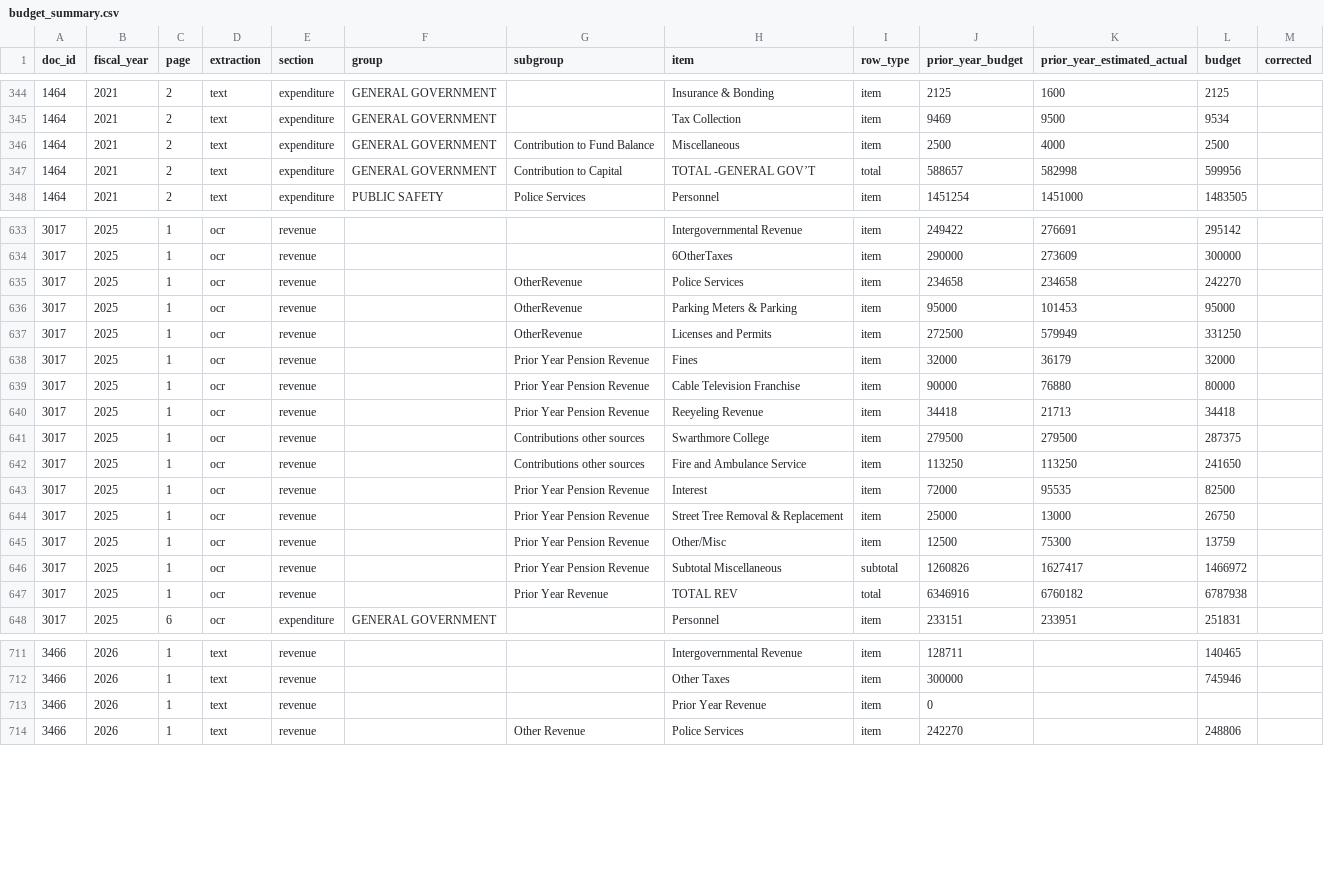
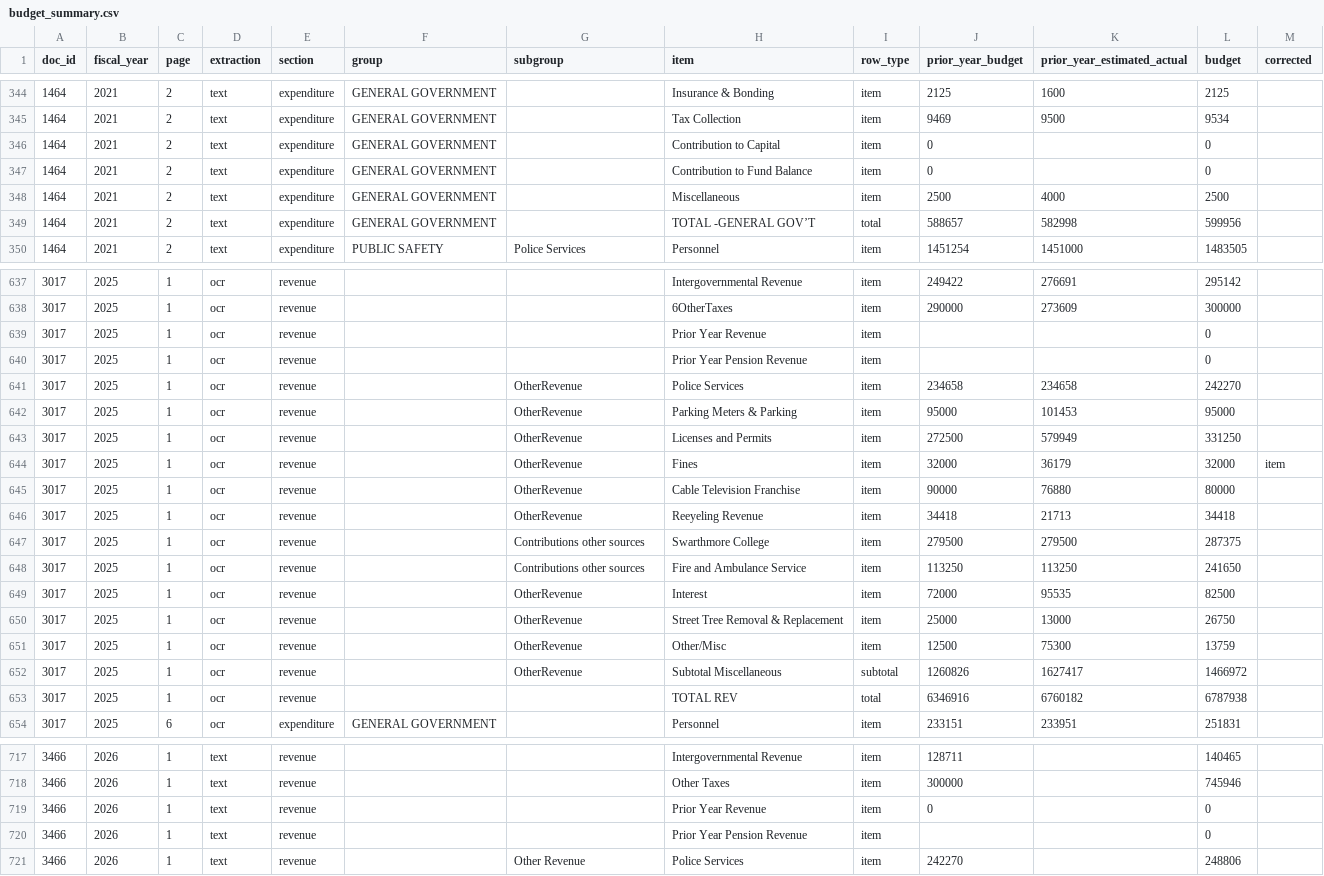
Before and after one commit to diego519/Swarthmore-budget, a CSV file: data/processed/budget_summary.csv, drawn as a sheet; only a part is shown, gaps mark what is left out; the diff covers the shown part only.

```diff
--- a/data/processed/budget_summary.csv
+++ b/data/processed/budget_summary.csv
@@ -345,4 +345,6 @@ doc_id,fiscal_year,page,extraction,section,group,subgroup,item,row_type,prior_ye
 1464,2021,2,text,expenditure,GENERAL GOVERNMENT,,Tax Collection,item,9469,9500,9534,
-1464,2021,2,text,expenditure,GENERAL GOVERNMENT,Contribution to Fund Balance,Miscellaneous,item,2500,4000,2500,
-1464,2021,2,text,expenditure,GENERAL GOVERNMENT,Contribution to Capital,TOTAL -GENERAL GOV’T,total,588657,582998,599956,
+1464,2021,2,text,expenditure,GENERAL GOVERNMENT,,Contribution to Capital,item,0,,0,
+1464,2021,2,text,expenditure,GENERAL GOVERNMENT,,Contribution to Fund Balance,item,0,,0,
+1464,2021,2,text,expenditure,GENERAL GOVERNMENT,,Miscellaneous,item,2500,4000,2500,
+1464,2021,2,text,expenditure,GENERAL GOVERNMENT,,TOTAL -GENERAL GOV’T,total,588657,582998,599956,
 1464,2021,2,text,expenditure,PUBLIC SAFETY,Police Services,Personnel,item,1451254,1451000,1483505,
@@ -634,2 +638,4 @@ doc_id,fiscal_year,page,extraction,section,group,subgroup,item,row_type,prior_ye
 3017,2025,1,ocr,revenue,,,6OtherTaxes,item,290000,273609,300000,
+3017,2025,1,ocr,revenue,,,Prior Year Revenue,item,,,0,
+3017,2025,1,ocr,revenue,,,Prior Year Pension Revenue,item,,,0,
 3017,2025,1,ocr,revenue,,OtherRevenue,Police Services,item,234658,234658,242270,
@@ -637,12 +643,12 @@ doc_id,fiscal_year,page,extraction,section,group,subgroup,item,row_type,prior_ye
 3017,2025,1,ocr,revenue,,OtherRevenue,Licenses and Permits,item,272500,579949,331250,
-3017,2025,1,ocr,revenue,,Prior Year Pension Revenue,Fines,item,32000,36179,32000,
-3017,2025,1,ocr,revenue,,Prior Year Pension Revenue,Cable Television Franchise,item,90000,76880,80000,
-3017,2025,1,ocr,revenue,,Prior Year Pension Revenue,Reeyeling Revenue,item,34418,21713,34418,
+3017,2025,1,ocr,revenue,,OtherRevenue,Fines,item,32000,36179,32000,item
+3017,2025,1,ocr,revenue,,OtherRevenue,Cable Television Franchise,item,90000,76880,80000,
+3017,2025,1,ocr,revenue,,OtherRevenue,Reeyeling Revenue,item,34418,21713,34418,
 3017,2025,1,ocr,revenue,,Contributions other sources,Swarthmore College,item,279500,279500,287375,
 3017,2025,1,ocr,revenue,,Contributions other sources,Fire and Ambulance Service,item,113250,113250,241650,
-3017,2025,1,ocr,revenue,,Prior Year Pension Revenue,Interest,item,72000,95535,82500,
-3017,2025,1,ocr,revenue,,Prior Year Pension Revenue,Street Tree Removal & Replacement,item,25000,13000,26750,
-3017,2025,1,ocr,revenue,,Prior Year Pension Revenue,Other/Misc,item,12500,75300,13759,
-3017,2025,1,ocr,revenue,,Prior Year Pension Revenue,Subtotal Miscellaneous,subtotal,1260826,1627417,1466972,
-3017,2025,1,ocr,revenue,,Prior Year Revenue,TOTAL REV,total,6346916,6760182,6787938,
+3017,2025,1,ocr,revenue,,OtherRevenue,Interest,item,72000,95535,82500,
+3017,2025,1,ocr,revenue,,OtherRevenue,Street Tree Removal & Replacement,item,25000,13000,26750,
+3017,2025,1,ocr,revenue,,OtherRevenue,Other/Misc,item,12500,75300,13759,
+3017,2025,1,ocr,revenue,,OtherRevenue,Subtotal Miscellaneous,subtotal,1260826,1627417,1466972,
+3017,2025,1,ocr,revenue,,,TOTAL REV,total,6346916,6760182,6787938,
 3017,2025,6,ocr,expenditure,GENERAL GOVERNMENT,,Personnel,item,233151,233951,251831,
@@ -712,3 +718,4 @@ doc_id,fiscal_year,page,extraction,section,group,subgroup,item,row_type,prior_ye
 3466,2026,1,text,revenue,,,Other Taxes,item,300000,,745946,
-3466,2026,1,text,revenue,,,Prior Year Revenue,item,0,,,
+3466,2026,1,text,revenue,,,Prior Year Revenue,item,0,,0,
+3466,2026,1,text,revenue,,,Prior Year Pension Revenue,item,,,0,
 3466,2026,1,text,revenue,,Other Revenue,Police Services,item,242270,,248806,
```
Also changed, not shown: 2 added rows and 17 edited cells elsewhere in this file, data/corrections/budget_source_errors.csv, data/corrections/ocr_corrections.csv, 12 other files.
